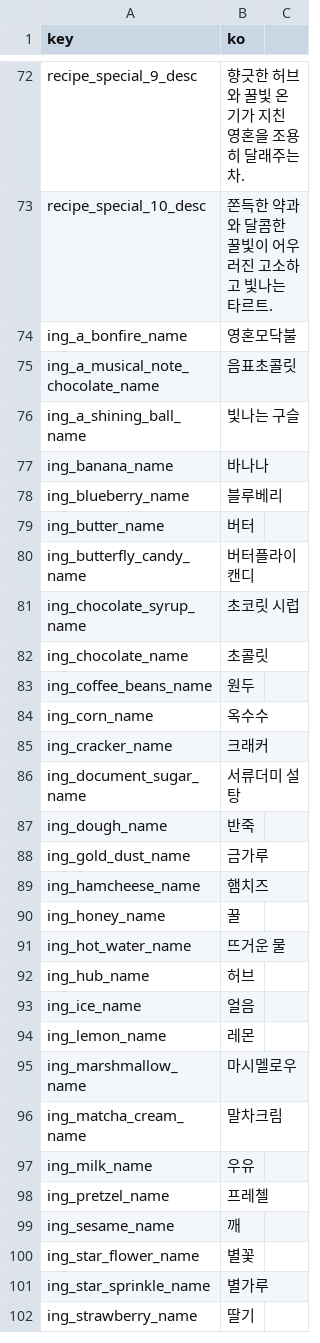
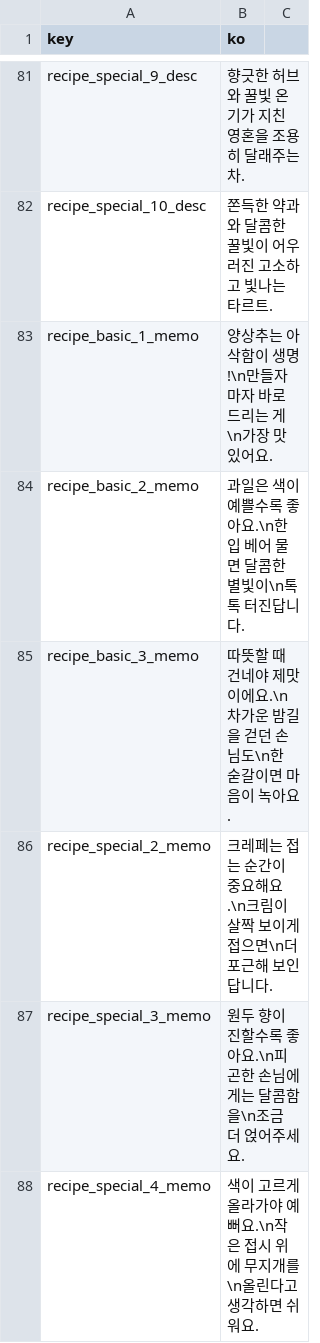
Before and after one commit to Devel-Rocket-ClassRoom/minigame-project-yoonjisu1201, a CSV file: Assets/Resources/DataTables/StringTableKr.csv, drawn as a sheet; only a part is shown, gaps mark what is left out; the shorter side is filled out with more unchanged rows; the diff covers the shown part only.

```diff
--- a/Assets/Resources/DataTables/StringTableKr.csv
+++ b/Assets/Resources/DataTables/StringTableKr.csv
@@ -73 +82,7 @@ recipe_special_9_desc,향긋한 허브와 꿀빛 온기가 지친 영혼을 조
 recipe_special_10_desc,쫀득한 약과와 달콤한 꿀빛이 어우러진 고소하고 빛나는 타르트.
+recipe_basic_1_memo,양상추는 아삭함이 생명!\n만들자마자 바로 드리는 게\n가장 맛있어요.
+recipe_basic_2_memo,과일은 색이 예쁠수록 좋아요.\n한입 베어 물면 달콤한 별빛이\n톡톡 터진답니다.
+recipe_basic_3_memo,따뜻할 때 건네야 제맛이에요.\n차가운 밤길을 걷던 손님도\n한 숟갈이면 마음이 녹아요.
+recipe_special_2_memo,크레페는 접는 순간이 중요해요.\n크림이 살짝 보이게 접으면\n더 포근해 보인답니다.
+recipe_special_3_memo,원두 향이 진할수록 좋아요.\n피곤한 손님에게는 달콤함을\n조금 더 얹어주세요.
+recipe_special_4_memo,색이 고르게 올라가야 예뻐요.\n작은 접시 위에 무지개를\n올린다고 생각하면 쉬워요.
```
Also changed, not shown: 23 added rows elsewhere in this file, 38 other files.
